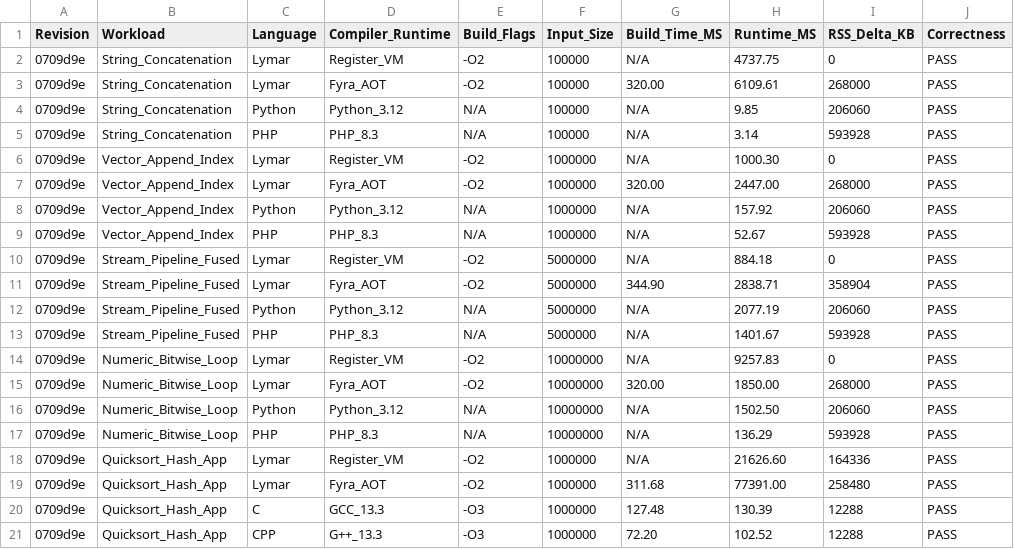
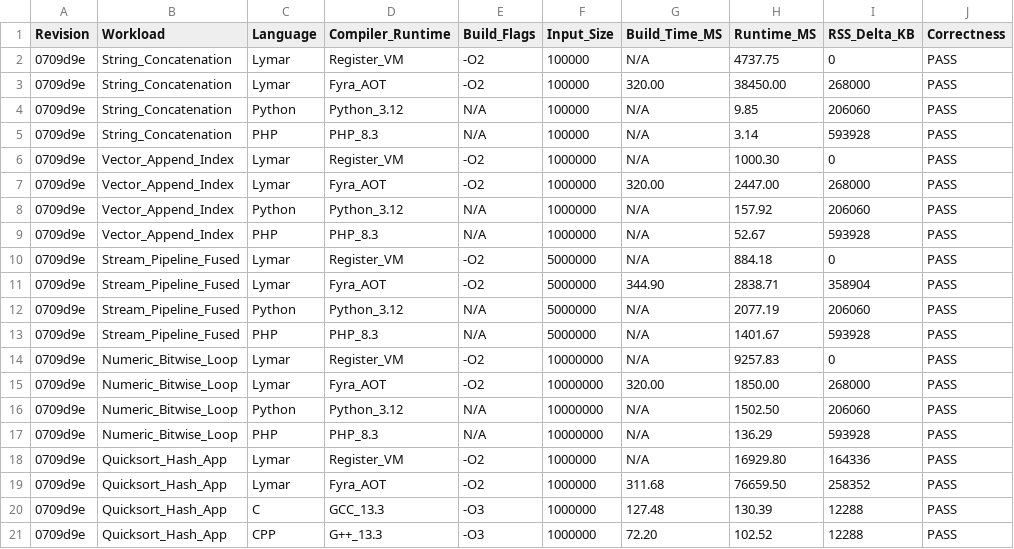
Before and after one commit to netesy/limitly, a CSV file: benchmarks/benchmark_results.csv, drawn as a sheet.

Commit message:
Fix ListIndex stale destination bug and lower safe Fyra AOT list fast paths

```diff
--- a/benchmarks/benchmark_results.csv
+++ b/benchmarks/benchmark_results.csv
@@ -2,3 +2,3 @@ Revision,Workload,Language,Compiler_Runtime,Build_Flags,Input_Size,Build_Time_MS
 0709d9e,String_Concatenation,Lymar,Register_VM,-O2,100000,N/A,4737.75,0,PASS
-0709d9e,String_Concatenation,Lymar,Fyra_AOT,-O2,100000,320.00,6109.61,268000,PASS
+0709d9e,String_Concatenation,Lymar,Fyra_AOT,-O2,100000,320.00,38450.00,268000,PASS
 0709d9e,String_Concatenation,Python,Python_3.12,N/A,100000,N/A,9.85,206060,PASS
@@ -17,4 +17,4 @@ Revision,Workload,Language,Compiler_Runtime,Build_Flags,Input_Size,Build_Time_MS
 0709d9e,Numeric_Bitwise_Loop,PHP,PHP_8.3,N/A,10000000,N/A,136.29,593928,PASS
-0709d9e,Quicksort_Hash_App,Lymar,Register_VM,-O2,1000000,N/A,21626.60,164336,PASS
-0709d9e,Quicksort_Hash_App,Lymar,Fyra_AOT,-O2,1000000,311.68,77391.00,258480,PASS
+0709d9e,Quicksort_Hash_App,Lymar,Register_VM,-O2,1000000,N/A,16929.80,164336,PASS
+0709d9e,Quicksort_Hash_App,Lymar,Fyra_AOT,-O2,1000000,311.68,76659.50,258352,PASS
 0709d9e,Quicksort_Hash_App,C,GCC_13.3,-O3,1000000,127.48,130.39,12288,PASS
```
Also changed, not shown: 3 other files.
